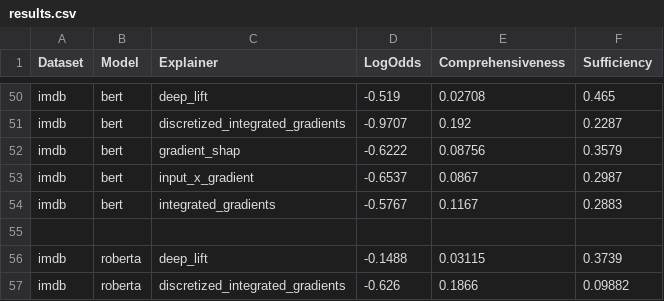
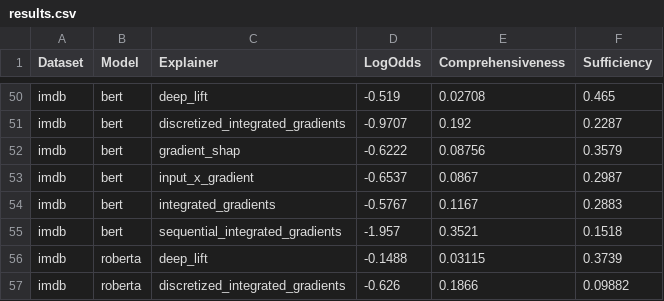
Before and after one commit to JesseWiers/Learning-Perturbations-to-Explain-Time-Series-Predictions-MLRC-2023, a CSV file: experiments/nlp/results.csv, drawn as a sheet; only a part is shown, gaps mark what is left out; the diff names each change by its address in the sheet, - before the commit and + after, or states it on an @@ line.

Commit message:
Save results

```diff
--- a/experiments/nlp/results.csv
+++ b/experiments/nlp/results.csv
-row 55: (empty)
+row 55: imdb | bert | sequential_integrated_gradients | -1.957 | 0.3521 | 0.1518
```
